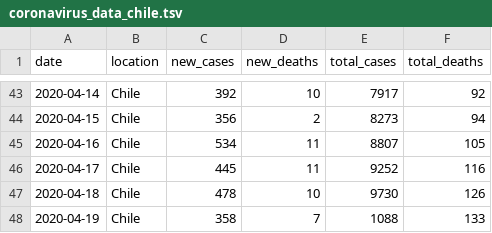
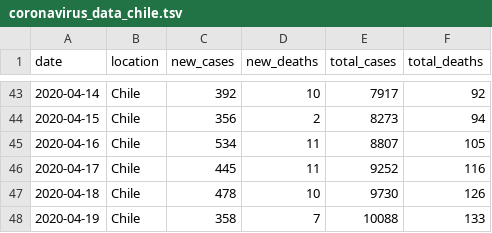
Before and after one commit to elaval/Coronavirus, a TSV file: coronavirus_data_chile.tsv, drawn as a sheet; only a part is shown, gaps mark what is left out.

Commit message:
Fix

```diff
--- a/coronavirus_data_chile.tsv
+++ b/coronavirus_data_chile.tsv
@@ -47,2 +47,2 @@ date	location	new_cases	new_deaths	total_cases	total_deaths
 2020-04-18	Chile	478	10	9730	126
-2020-04-19	Chile	358	7	1088	133
+2020-04-19	Chile	358	7	10088	133
```
